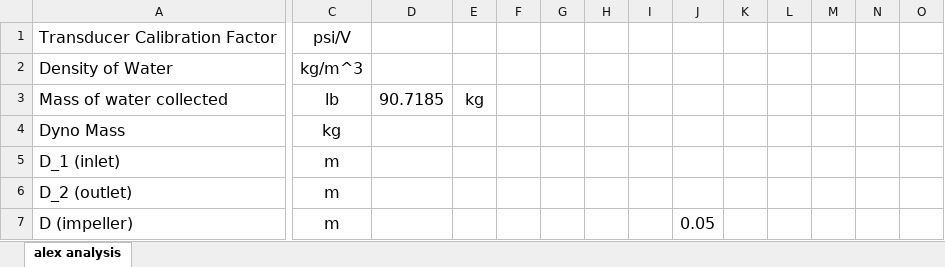
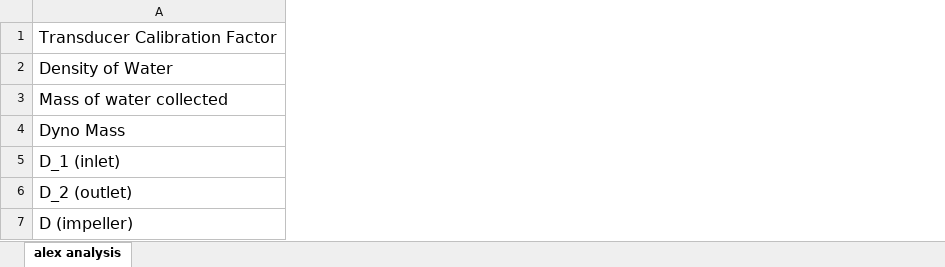
Before and after one commit to notcobi/MEC-E-403, an Excel workbook: Lab 1 - Pumps/data_and_analysis.xlsx, sheet alex analysis, drawn as a sheet; only a part is shown, gaps mark what is left out; values as stored, in another font and other column widths than the file's, no borders; removed rows and columns are numbered as before the commit, all else as after; the diff covers the shown part only; the diff names each change by its address in the sheet, - before the commit and + after, or states it on an @@ line.

```diff
--- a/Lab 1 - Pumps/data_and_analysis.xlsx (sheet alex analysis)
+++ b/Lab 1 - Pumps/data_and_analysis.xlsx (sheet alex analysis)
@@ column C hidden, rows 1-7: psi/V | kg/m^3 | lb | kg | m | m | m @@
@@ column D hidden, row 3: 90.7185 @@
@@ column E hidden, row 3: kg @@
@@ column F hidden, empty @@
@@ column G hidden, empty @@
@@ column H hidden, empty @@
@@ column I hidden, empty @@
@@ column J hidden, row 7: 0.05 @@
@@ column K hidden, empty @@
@@ column L hidden, empty @@
@@ column M hidden, empty @@
@@ column N hidden, empty @@
@@ column O hidden, empty @@
```
Also changed, not shown: 26 removed rows, 2 added columns, 18 removed columns, 16 edited cells and cell formats elsewhere in this sheet, hidden cells, 15 other files.
